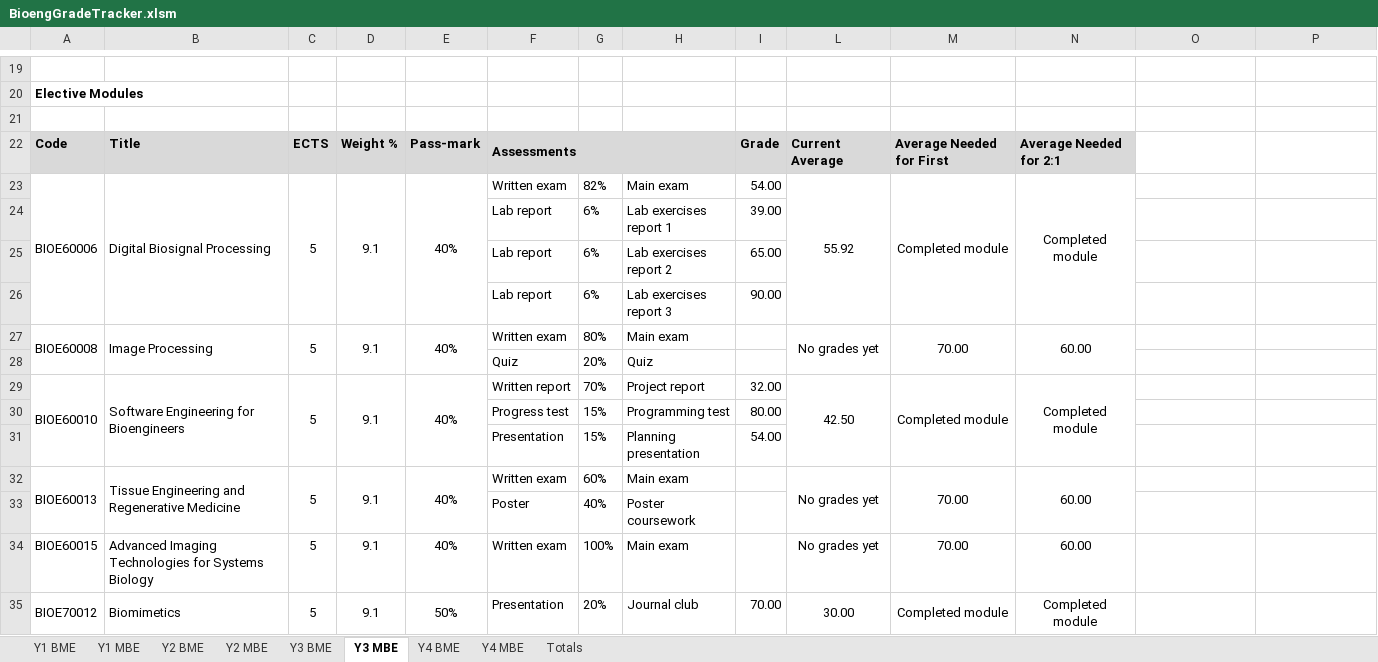
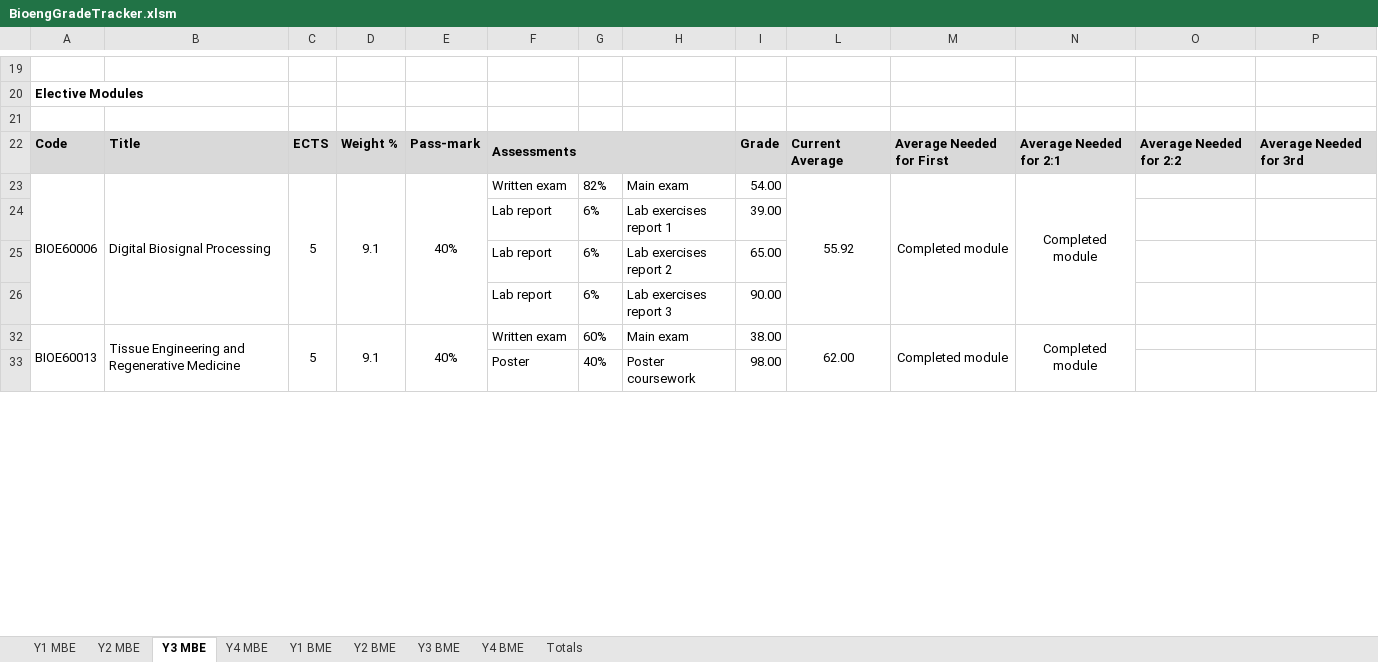
Before and after one commit to snowcodeer/GradeTracker, an Excel workbook: BioengGradeTracker.xlsm, sheet Y3 MBE, drawn as a sheet; only a part is shown, gaps mark what is left out; values as stored, in another font and other column widths than the file's, no borders; conditional formats not drawn; the diff covers the shown part only; the diff names each change by its address in the sheet, - before the commit and + after, or states it on an @@ line.

```diff
--- a/BioengGradeTracker.xlsm (sheet Y3 MBE)
+++ b/BioengGradeTracker.xlsm (sheet Y3 MBE)
@@ sheet tab order changed: Y1 MBE | Y2 MBE | Y3 MBE | Y4 MBE | Y1 BME | Y2 BME | Y3 BME | Y4 BME | Totals @@
-O22: (empty)
+O22: Average Needed for 2:2
-O22:P22 fill: none
+O22:P22 fill: #D9D9D9
-P22: (empty)
+P22: Average Needed for 3rd
@@ row 27 hidden: BIOE60008 | Image Processing | 5 | 9.1 | 40% | Written exam | 80% | Main exam |  | No grades yet | 70.00 | 60.00 @@
@@ row 28 hidden:  |  |  |  |  | Quiz | 20% | Quiz @@
@@ row 29 hidden: BIOE60010 | Software Engineering for Bioengineers | 5 | 9.1 | 40% | Written report | 70% | Project report | 32.00 | 42.50 | Completed module | Completed module @@
@@ row 30 hidden:  |  |  |  |  | Progress test | 15% | Programming test | 80.00 @@
@@ row 31 hidden:  |  |  |  |  | Presentation | 15% | Planning presentation | 54.00 @@
-I32: (empty)
+I32: 38.00
-L32: No grades yet
+L32: 62.00
-M32: 70.00
+M32: Completed module
-N32: 60.00
+N32: Completed module
-I33: (empty)
+I33: 98.00
@@ row 34 hidden: BIOE60015 | Advanced Imaging Technologies for Systems Biology | 5 | 9.1 | 40% | Written exam | 100% | Main exam |  | No grades yet | 70.00 | 60.00 @@
@@ row 35 hidden: BIOE70012 | Biomimetics | 5 | 9.1 | 50% | Presentation | 20% | Journal club | 70.00 | 30.00 | Completed module | Completed module @@
```
Also changed, not shown: 11 hidden or unhidden rows, 2 edited cells and cell formats elsewhere in this sheet, sheet Y1 BME, sheet Y1 MBE, sheet Y4 BME, sheet Y4 MBE, sheet Y2 MBE, sheet Y2 BME, 1 more sheet, formulas that keep their value, hidden cells.
